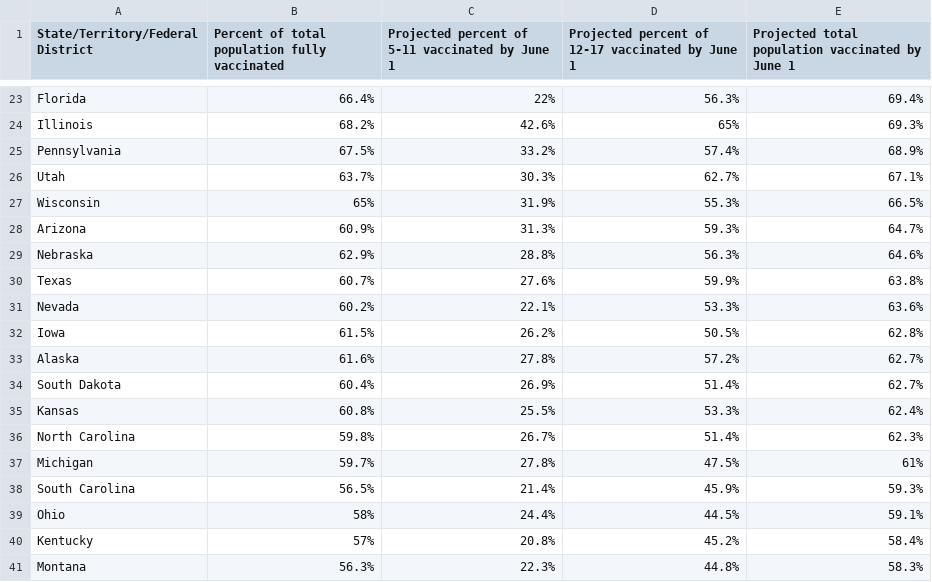
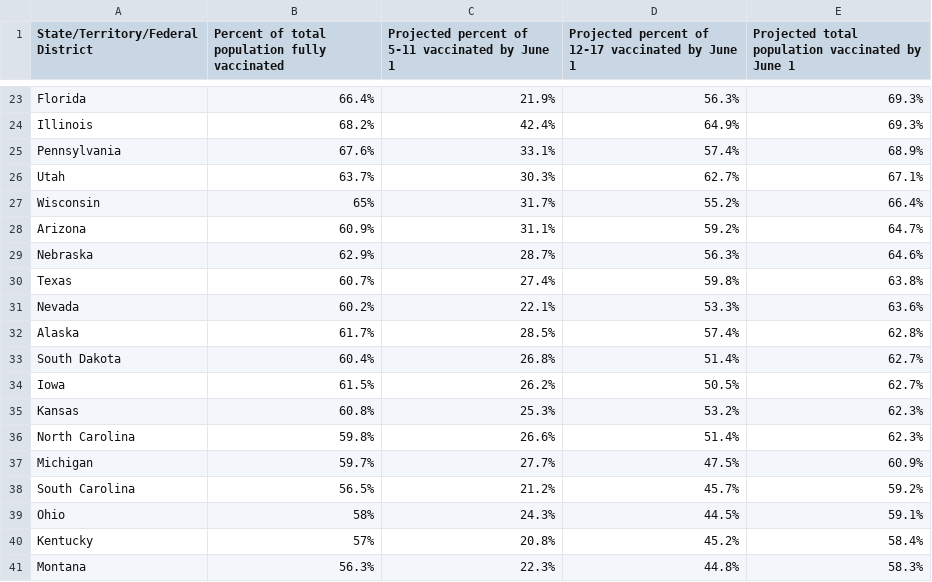
Before and after one commit to Dotdash-Data-Journalism/2022_VWH_kids_vax_projection_june_1, a CSV file: visualizations/kids_vax_projection_20220601.csv, drawn as a sheet; only a part is shown, gaps mark what is left out; removed rows and columns are numbered as before the commit, all else as after; the diff covers the shown part only; the diff names each change by its address in the sheet, - before the commit and + after, or states it on an @@ line.

```diff
--- a/visualizations/kids_vax_projection_20220601.csv
+++ b/visualizations/kids_vax_projection_20220601.csv
-C23: 22%
+C23: 21.9%
-E23: 69.4%
+E23: 69.3%
-C24: 42.6%
+C24: 42.4%
-D24: 65%
+D24: 64.9%
-B25: 67.5%
+B25: 67.6%
-C25: 33.2%
+C25: 33.1%
-C27: 31.9%
+C27: 31.7%
-D27: 55.3%
+D27: 55.2%
-E27: 66.5%
+E27: 66.4%
-C28: 31.3%
+C28: 31.1%
-D28: 59.3%
+D28: 59.2%
-C29: 28.8%
+C29: 28.7%
-C30: 27.6%
+C30: 27.4%
-D30: 59.9%
+D30: 59.8%
-row 32: Iowa | 61.5% | 26.2% | 50.5% | 62.8%
-B32: 61.6%
+B32: 61.7%
-C32: 27.8%
+C32: 28.5%
-D32: 57.2%
+D32: 57.4%
-E32: 62.7%
+E32: 62.8%
-C33: 26.9%
+C33: 26.8%
+row 34: Iowa | 61.5% | 26.2% | 50.5% | 62.7%
-C35: 25.5%
+C35: 25.3%
-D35: 53.3%
+D35: 53.2%
-E35: 62.4%
+E35: 62.3%
-C36: 26.7%
+C36: 26.6%
-C37: 27.8%
+C37: 27.7%
-E37: 61%
+E37: 60.9%
-C38: 21.4%
+C38: 21.2%
-D38: 45.9%
+D38: 45.7%
-E38: 59.3%
+E38: 59.2%
-C39: 24.4%
+C39: 24.3%
```
Also changed, not shown: 43 edited cells elsewhere in this file.
